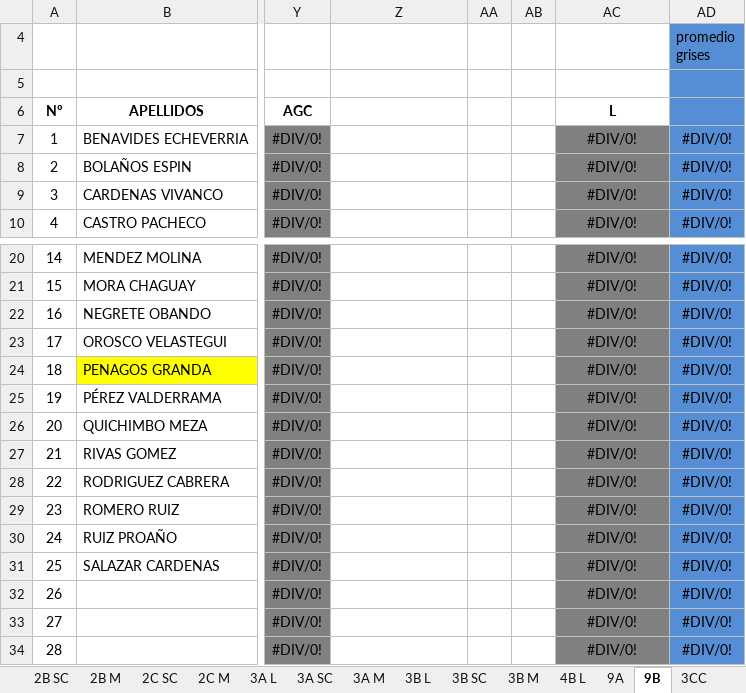
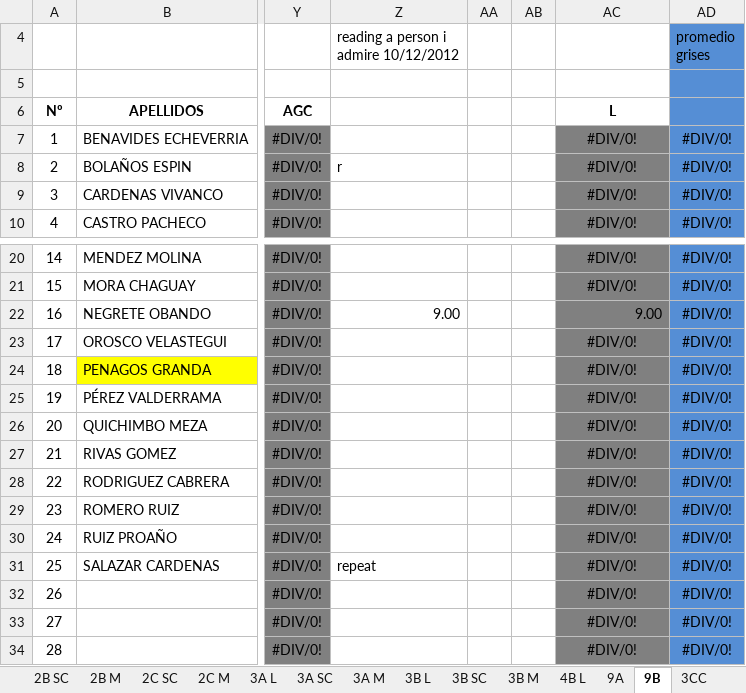
Before and after one commit to coolmaju/notas-12-13, an Excel workbook: block 3 grades.xlsx, sheet 9B, drawn as a sheet; only a part is shown, gaps mark what is left out; values as stored, in another font and other column widths than the file's, no borders; charts and pictures not drawn; the diff names each change by its address in the sheet, - before the commit and + after, or states it on an @@ line.

Commit message:
recordings a person i admire

```diff
--- a/block 3 grades.xlsx (sheet 9B)
+++ b/block 3 grades.xlsx (sheet 9B)
-Z4: (empty)
+Z4: reading a person i admire 10/12/2012
-Z8: (empty)
+Z8: r
-Z22: (empty)
+Z22: 9.00
-AC22: #DIV/0!
+AC22: 9.00
-AC22 alignment: center
+AC22 alignment: right
-Z31: (empty)
+Z31: repeat
```
Also changed, not shown: sheet 9A.
